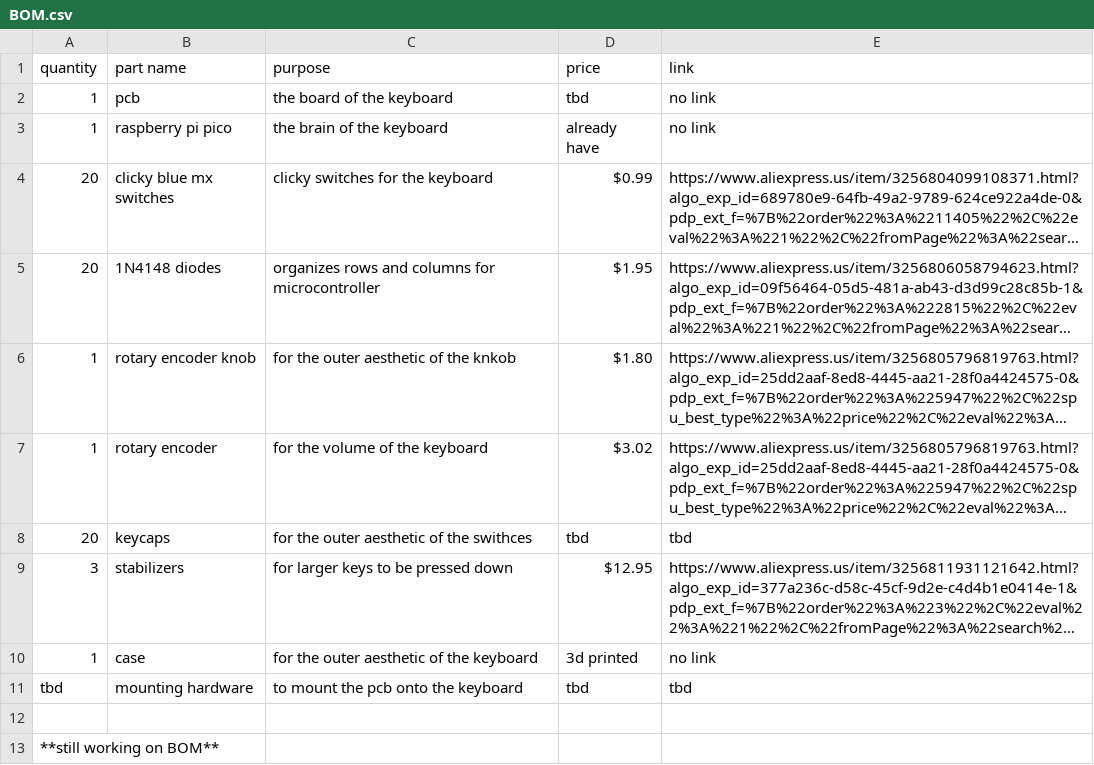
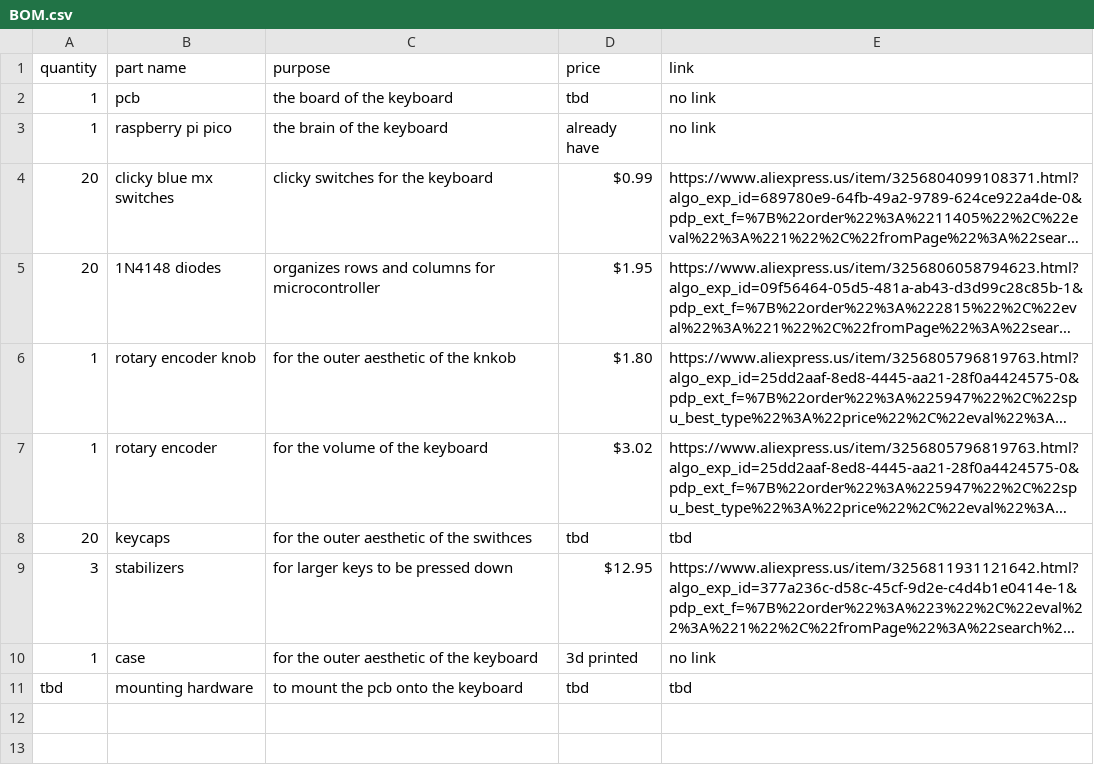
Before and after one commit to chlocolatess/miffy-keeb, a CSV file: BOM.csv, drawn as a sheet; long unchanged cells end in ….

Commit message:
Update BOM.csv with mounting hardware details
Updated the BOM to include mounting hardware and removed the note about still working on BOM.

```diff
--- a/BOM.csv
+++ b/BOM.csv
@@ -11,3 +11 @@ quantity,part name,purpose,price,link
 tbd,mounting hardware,to mount the pcb onto the keyboard,tbd,tbd
-
-**still working on BOM**
```
